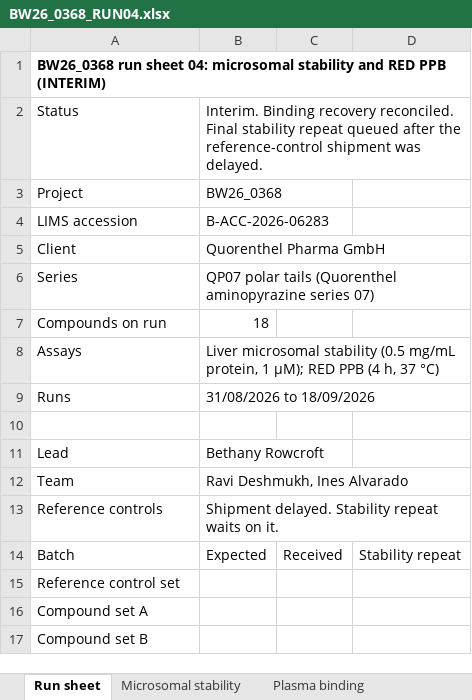
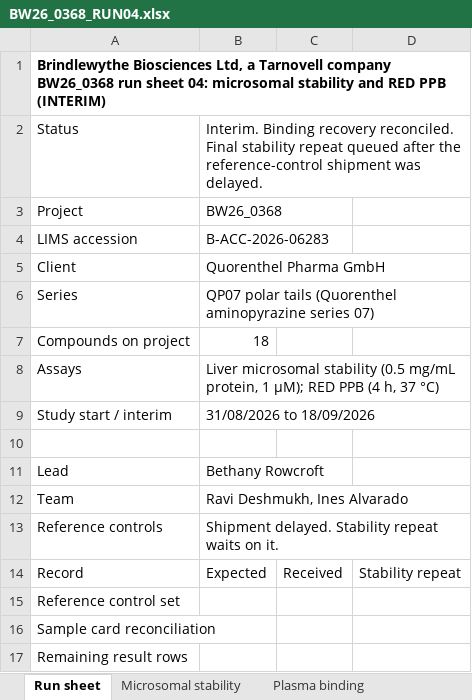
Before and after one commit to 60xAI/portco-mock-dataset, an Excel workbook: output/archive/BrindlewytheData/Studies/2026/BW26_0368/Run_sheets/BW26_0368_RUN04.xlsx, sheet Run sheet, drawn as a sheet; values as stored, in another font and other column widths than the file's, no borders; ↵ is a line break in a cell; the diff names each change by its address in the sheet, - before the commit and + after, or states it on an @@ line.

```diff
--- a/output/archive/BrindlewytheData/Studies/2026/BW26_0368/Run_sheets/BW26_0368_RUN04.xlsx (sheet Run sheet)
+++ b/output/archive/BrindlewytheData/Studies/2026/BW26_0368/Run_sheets/BW26_0368_RUN04.xlsx (sheet Run sheet)
-A1: BW26_0368 run…
+A1: Brindlewythe Biosciences Ltd, a Tarnovell company ↵ BW26_0368 run…
-A7: Compounds on run
+A7: Compounds on project
-A9: Runs
+A9: Study start / interim
-A14: Batch
+A14: Record
-A16: Compound set A
+A16: Sample card reconciliation
-A17: Compound set B
+A17: Remaining result rows
```
Also changed, not shown: sheet Interim summary, sheet Plasma binding, sheet Microsomal stability, 1 other file.
